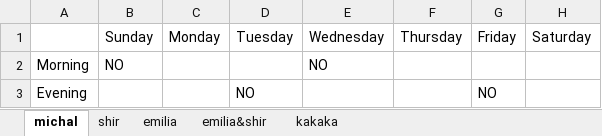
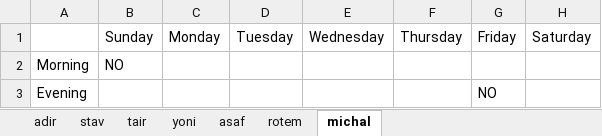
Before and after one commit to MichalTshobruzki/Group2_Yesodot, an Excel workbook: workOnExcel/Constraints1.xlsx, sheet michal, drawn as a sheet; values as stored, in another font and other column widths than the file's, no borders; the diff names each change by its address in the sheet, - before the commit and + after, or states it on an @@ line.

```diff
--- a/workOnExcel/Constraints1.xlsx (sheet michal)
+++ b/workOnExcel/Constraints1.xlsx (sheet michal)
-sheet tab: shir
+sheet tab: stav
-sheet tab: emilia
+sheet tab: tair
-sheet tab: emilia&shir
+sheet tab: yoni
-sheet tab: kakaka
+sheet tab: asaf
+sheet tab: adir
+sheet tab: rotem
@@ sheet tab order changed: adir | stav | tair | yoni | asaf | rotem | michal @@
-E2: NO
+E2: (empty)
-D3: NO
+D3: (empty)
```
Also changed, not shown: sheet tair, sheet stav, sheet yoni, sheet asaf, workOnExcel/messages.xlsx, 2 other files.
